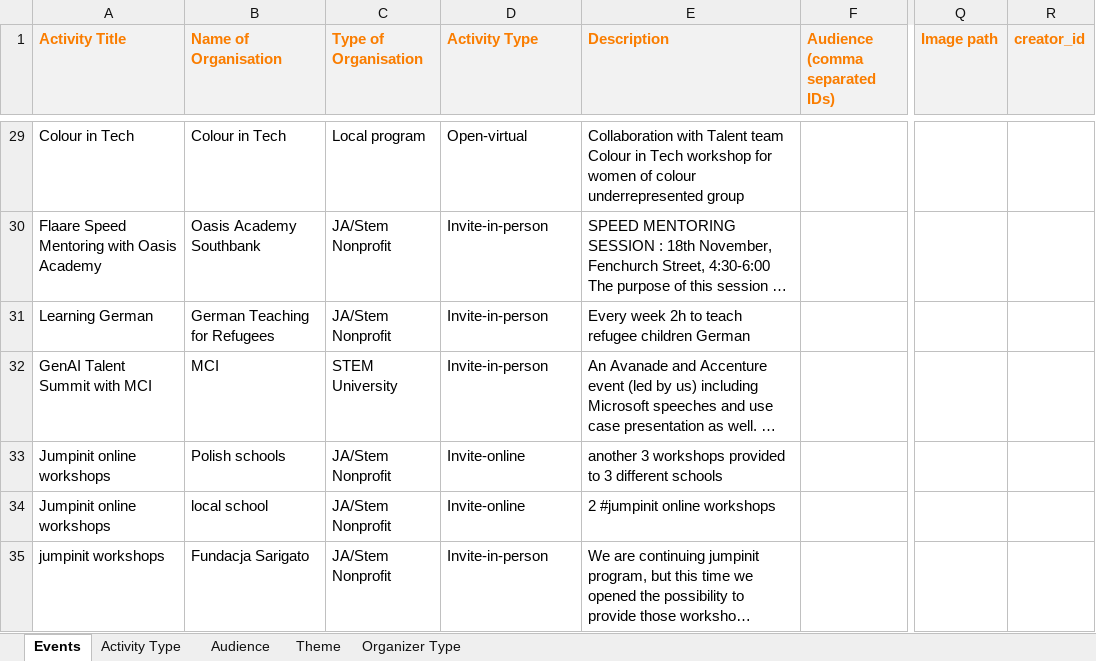
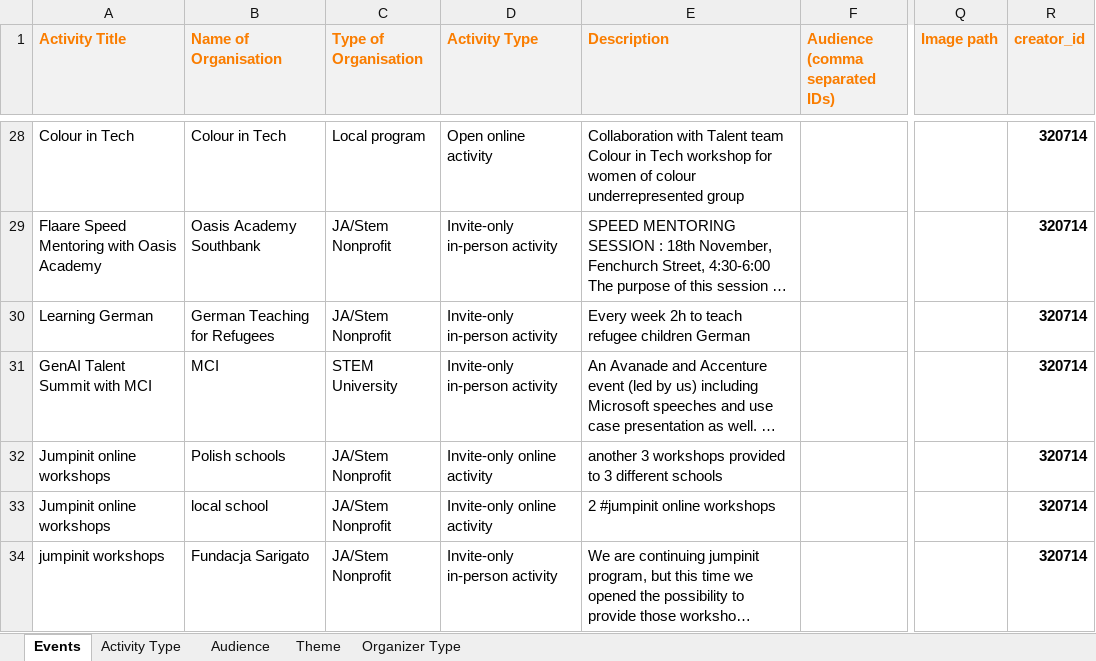
Before and after one commit to codeeu/codeweek, an Excel workbook: resources/excel/C4E_Avanade.xlsx, sheet Events, drawn as a sheet; only a part is shown, gaps mark what is left out; long unchanged cells end in …; values as stored, in another font and other column widths than the file's, no borders; charts and pictures not drawn; addresses are those after the commit; the diff covers the shown part only; the diff names each change by its address in the sheet, - before the commit and + after, or states it on an @@ line.

```diff
--- a/resources/excel/C4E_Avanade.xlsx (sheet Events)
+++ b/resources/excel/C4E_Avanade.xlsx (sheet Events)
-D28 (Activity Type): Open-virtual
+D28 (Activity Type): Open online activity
-R28:R34 (creator_id): (empty)
+R28:R34 (creator_id): 320714
-D29:D31 (Activity Type): Invite-in-person
+D29:D31 (Activity Type): Invite-only in-person activity
-D32:D33 (Activity Type): Invite-online
+D32:D33 (Activity Type): Invite-only online activity
-D34 (Activity Type): Invite-in-person
+D34 (Activity Type): Invite-only in-person activity
```
Also changed, not shown: 1 removed row and 52 edited cells elsewhere in this sheet.
